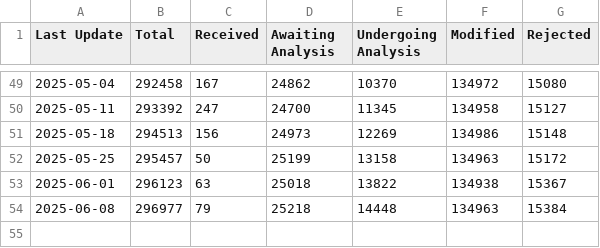
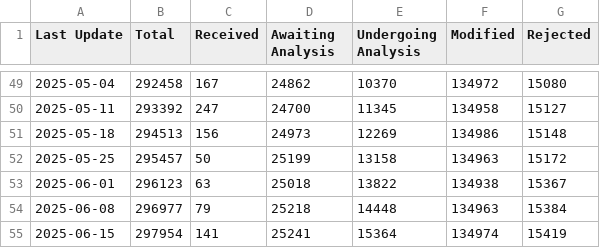
Before and after one commit to juanmanuelromeraferrio/nvd-dashboard, a CSV file: nvd_dashboard_data.csv, drawn as a sheet; only a part is shown, gaps mark what is left out.

```diff
--- a/nvd_dashboard_data.csv
+++ b/nvd_dashboard_data.csv
@@ -54 +54,2 @@ Last Update,Total,Received,Awaiting Analysis,Undergoing Analysis,Modified,Reject
 2025-06-08,296977,79,25218,14448,134963,15384
+2025-06-15,297954,141,25241,15364,134974,15419
```
